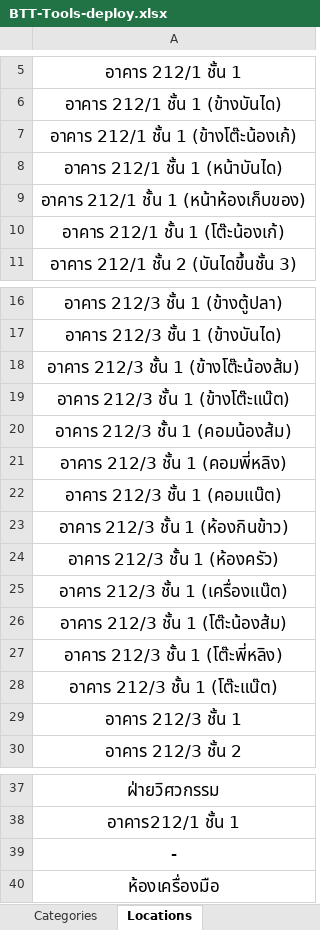
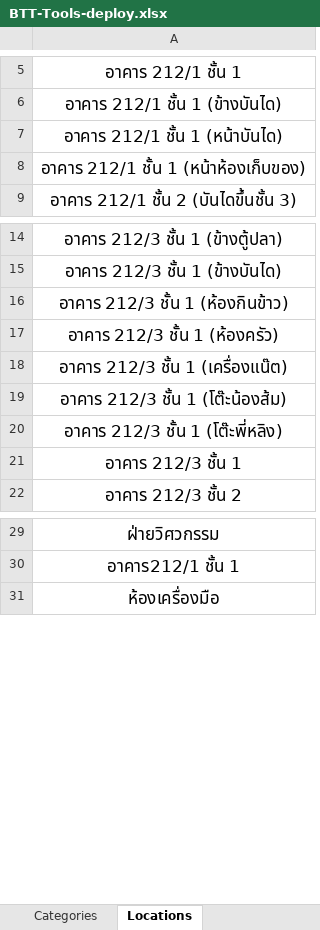
Before and after one commit to kxma-blazi/btt-Equipment, an Excel workbook: Deploy/BTT-Tools-deploy.xlsx, sheet Locations, drawn as a sheet; only a part is shown, gaps mark what is left out; values as stored, in another font and other column widths than the file's, no borders; charts and pictures not drawn; the diff names each change by its address in the sheet, - before the commit and + after, or states it on an @@ line.

```diff
--- a/Deploy/BTT-Tools-deploy.xlsx (sheet Locations)
+++ b/Deploy/BTT-Tools-deploy.xlsx (sheet Locations)
-row 7: อาคาร 212/1 ชั้น 1 (ข้างโต๊ะน้องเก้)
-row 10: อาคาร 212/1 ชั้น 1 (โต๊ะน้องเก้)
-row 18: อาคาร 212/3 ชั้น 1 (ข้างโต๊ะน้องส้ม)
-row 19: อาคาร 212/3 ชั้น 1 (ข้างโต๊ะแน๊ต)
-row 20: อาคาร 212/3 ชั้น 1 (คอมน้องส้ม)
-row 21: อาคาร 212/3 ชั้น 1 (คอมพี่หลิง)
-row 22: อาคาร 212/3 ชั้น 1 (คอมแน๊ต)
-row 28: อาคาร 212/3 ชั้น 1 (โต๊ะแน๊ต)
-row 39: -
```
Also changed, not shown: sheet Asset, sheet SystemLogs, sheet BorrowData, sheet รายชื่อผู้เบิก, formulas that keep their value, 4 other files.
